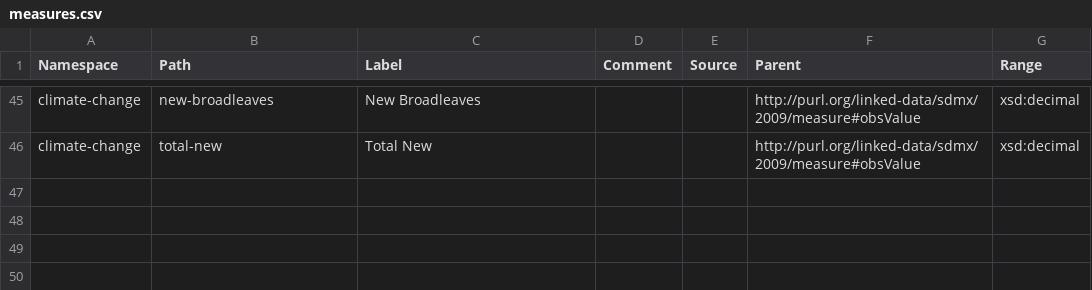
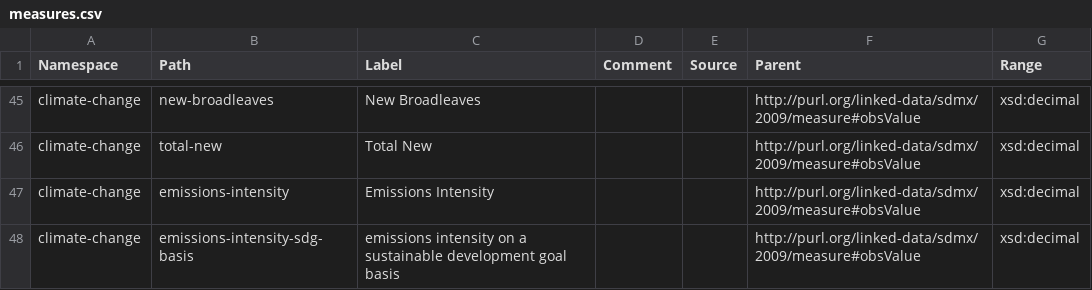
Before and after one commit to GSS-Cogs/family-climate-change, a CSV file: reference/measures.csv, drawn as a sheet; only a part is shown, gaps mark what is left out.

Commit message:
updated transform, mapping and code-list creation for #80

```diff
--- a/reference/measures.csv
+++ b/reference/measures.csv
@@ -46 +46,3 @@ climate-change,new-broadleaves,New Broadleaves,,,http://purl.org/linked-data/sdm
 climate-change,total-new,Total New,,,http://purl.org/linked-data/sdmx/2009/measure#obsValue,xsd:decimal
+climate-change,emissions-intensity,Emissions Intensity,,,http://purl.org/linked-data/sdmx/2009/measure#obsValue,xsd:decimal
+climate-change,emissions-intensity-sdg-basis,emissions intensity on a sustainable development goal basis,,,http://purl.org/linked-data/sdmx/2009/measure#obsValue,xsd:decimal
```
Also changed, not shown: 4 other files.
